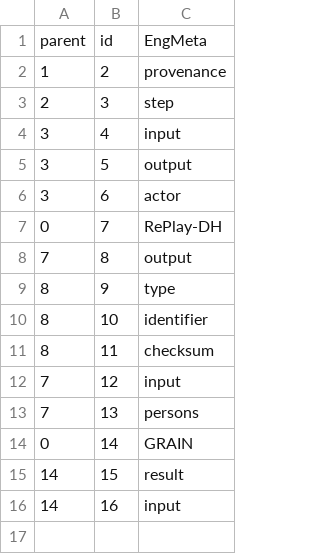
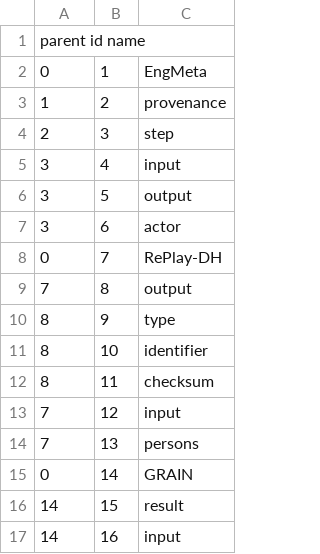
Before and after one commit to minaolensarah/schematree, a TSV file: test.tsv, drawn as a sheet; removed rows and columns are numbered as before the commit, all else as after; the diff names each change by its address in the sheet, - before the commit and + after, or states it on an @@ line.

Commit message:
Update test.tsv

```diff
--- a/test.tsv
+++ b/test.tsv
-row 1: parent | id | EngMeta
+row 1: parent id name
+row 2: 0 | 1 | EngMeta
```
